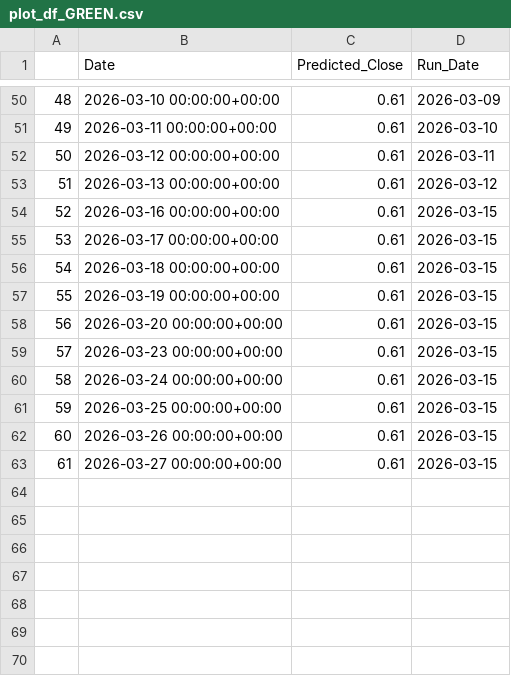
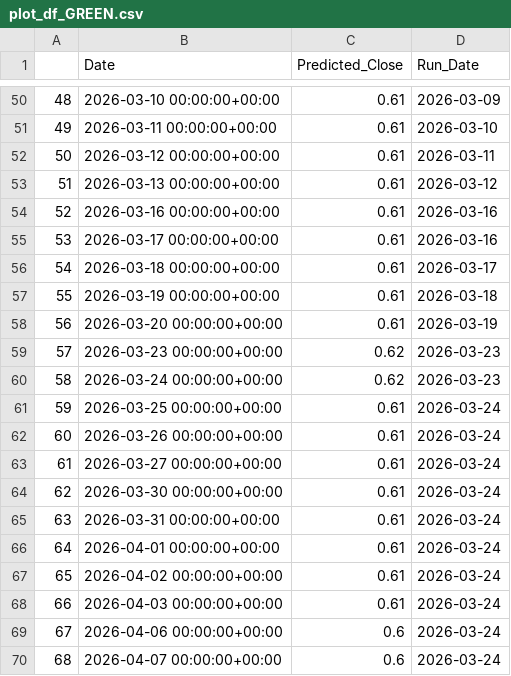
Before and after one commit to ParnNasa32/Thailand-s-Energy-Stock-Price-Forecasting-Website, a CSV file: scripts/รวมplot_df/plot_df_GREEN.csv, drawn as a sheet; only a part is shown, gaps mark what is left out.

Commit message:
Update plot_df_GREEN.csv

```diff
--- a/scripts/รวมplot_df/plot_df_GREEN.csv
+++ b/scripts/รวมplot_df/plot_df_GREEN.csv
@@ -53,11 +53,18 @@
 51,2026-03-13 00:00:00+00:00,0.61,2026-03-12
-52,2026-03-16 00:00:00+00:00,0.61,2026-03-15
-53,2026-03-17 00:00:00+00:00,0.61,2026-03-15
-54,2026-03-18 00:00:00+00:00,0.61,2026-03-15
-55,2026-03-19 00:00:00+00:00,0.61,2026-03-15
-56,2026-03-20 00:00:00+00:00,0.61,2026-03-15
-57,2026-03-23 00:00:00+00:00,0.61,2026-03-15
-58,2026-03-24 00:00:00+00:00,0.61,2026-03-15
-59,2026-03-25 00:00:00+00:00,0.61,2026-03-15
-60,2026-03-26 00:00:00+00:00,0.61,2026-03-15
-61,2026-03-27 00:00:00+00:00,0.61,2026-03-15
+52,2026-03-16 00:00:00+00:00,0.61,2026-03-16
+53,2026-03-17 00:00:00+00:00,0.61,2026-03-16
+54,2026-03-18 00:00:00+00:00,0.61,2026-03-17
+55,2026-03-19 00:00:00+00:00,0.61,2026-03-18
+56,2026-03-20 00:00:00+00:00,0.61,2026-03-19
+57,2026-03-23 00:00:00+00:00,0.62,2026-03-23
+58,2026-03-24 00:00:00+00:00,0.62,2026-03-23
+59,2026-03-25 00:00:00+00:00,0.61,2026-03-24
+60,2026-03-26 00:00:00+00:00,0.61,2026-03-24
+61,2026-03-27 00:00:00+00:00,0.61,2026-03-24
+62,2026-03-30 00:00:00+00:00,0.61,2026-03-24
+63,2026-03-31 00:00:00+00:00,0.61,2026-03-24
+64,2026-04-01 00:00:00+00:00,0.61,2026-03-24
+65,2026-04-02 00:00:00+00:00,0.61,2026-03-24
+66,2026-04-03 00:00:00+00:00,0.61,2026-03-24
+67,2026-04-06 00:00:00+00:00,0.6,2026-03-24
+68,2026-04-07 00:00:00+00:00,0.6,2026-03-24
```
